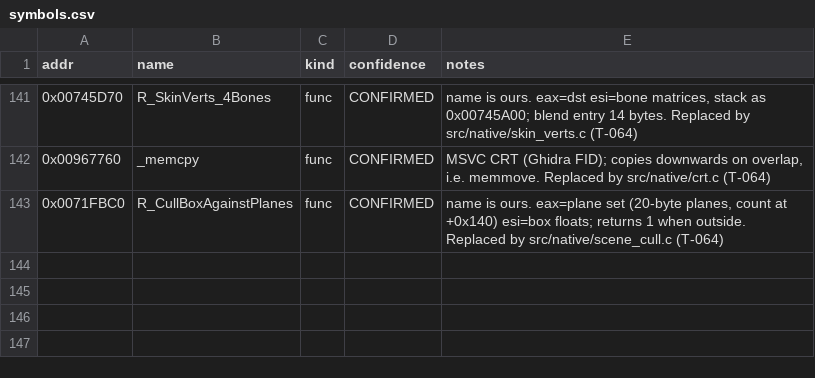
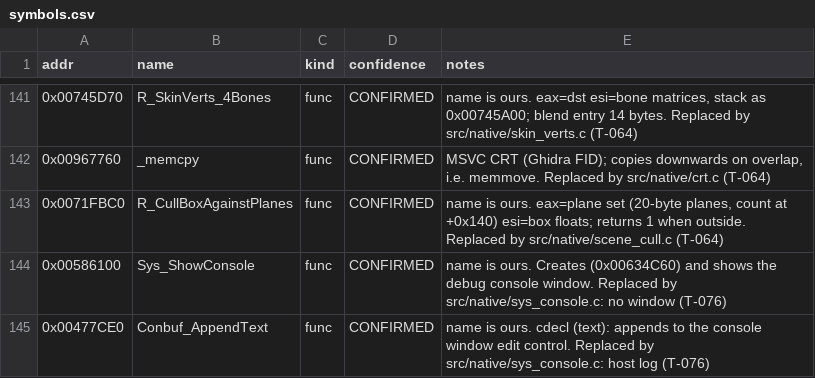
Before and after one commit to OunissiDhiaEddine/Black-Ops-1-Native-Mac, a CSV file: re/symbols.csv, drawn as a sheet; only a part is shown, gaps mark what is left out; the diff names each change by its address in the sheet, - before the commit and + after, or states it on an @@ line.

```diff
--- a/re/symbols.csv
+++ b/re/symbols.csv
+row 144: 0x00586100 | Sys_ShowConsole | func | CONFIRMED | name is ours. Creates (0x00634C60) and shows the debug console window. Replaced by src/native/sys_console.c: no window (T-076)
+row 145: 0x00477CE0 | Conbuf_AppendText | func | CONFIRMED | name is ours. cdecl (text): appends to the console window edit control. Replaced by src/native/sys_console.c: host log (T-076)
```
Also changed, not shown: 10 other files.
